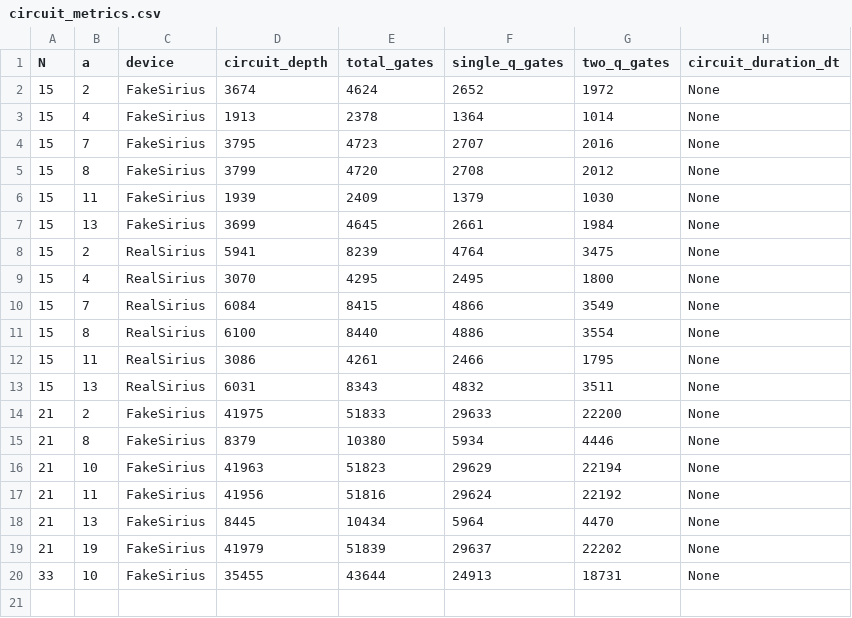
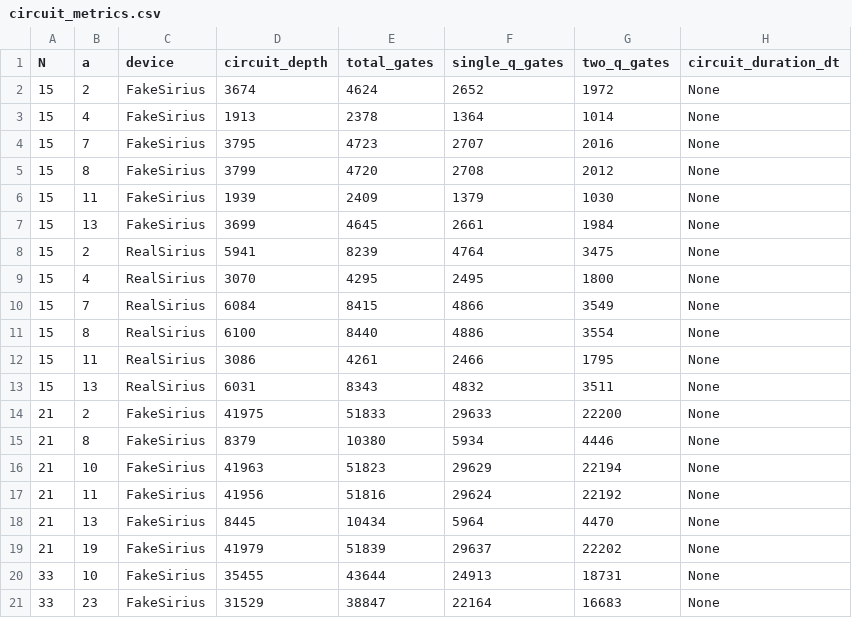
Before and after one commit to Nishedi/Quantum_encycryption, a CSV file: circuit_metrics.csv, drawn as a sheet; the diff names each change by its address in the sheet, - before the commit and + after, or states it on an @@ line.

Commit message:
results

```diff
--- a/circuit_metrics.csv
+++ b/circuit_metrics.csv
+row 21: 33 | 23 | FakeSirius | 31529 | 38847 | 22164 | 16683 | None
```
